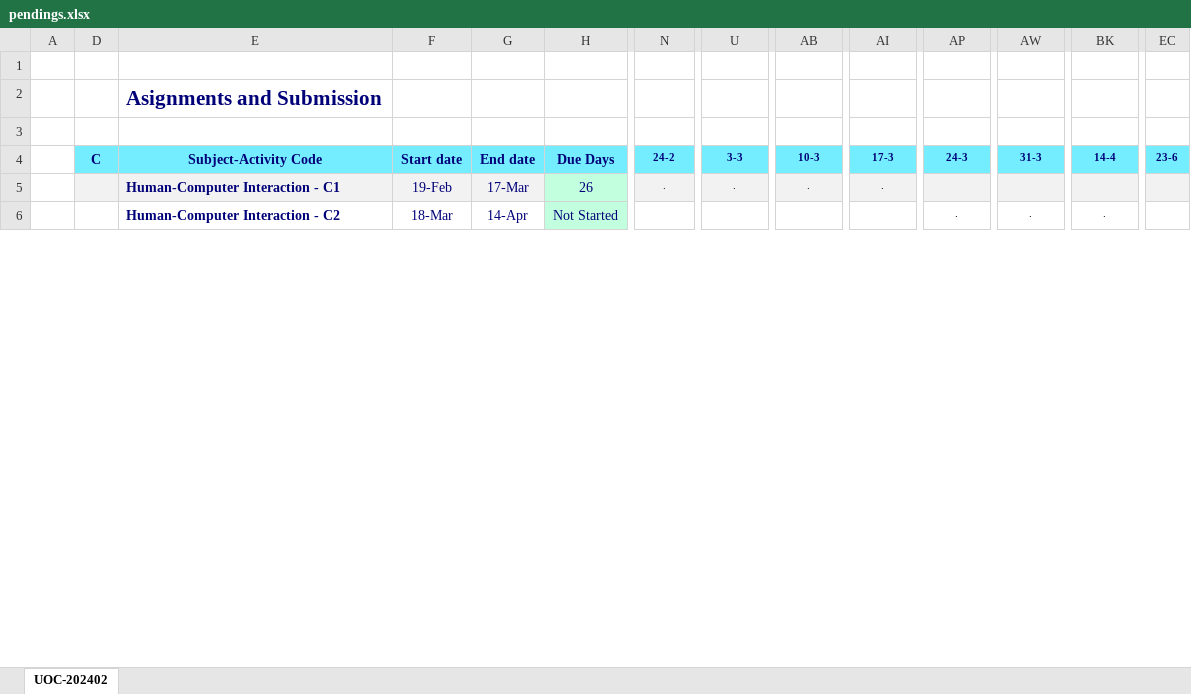
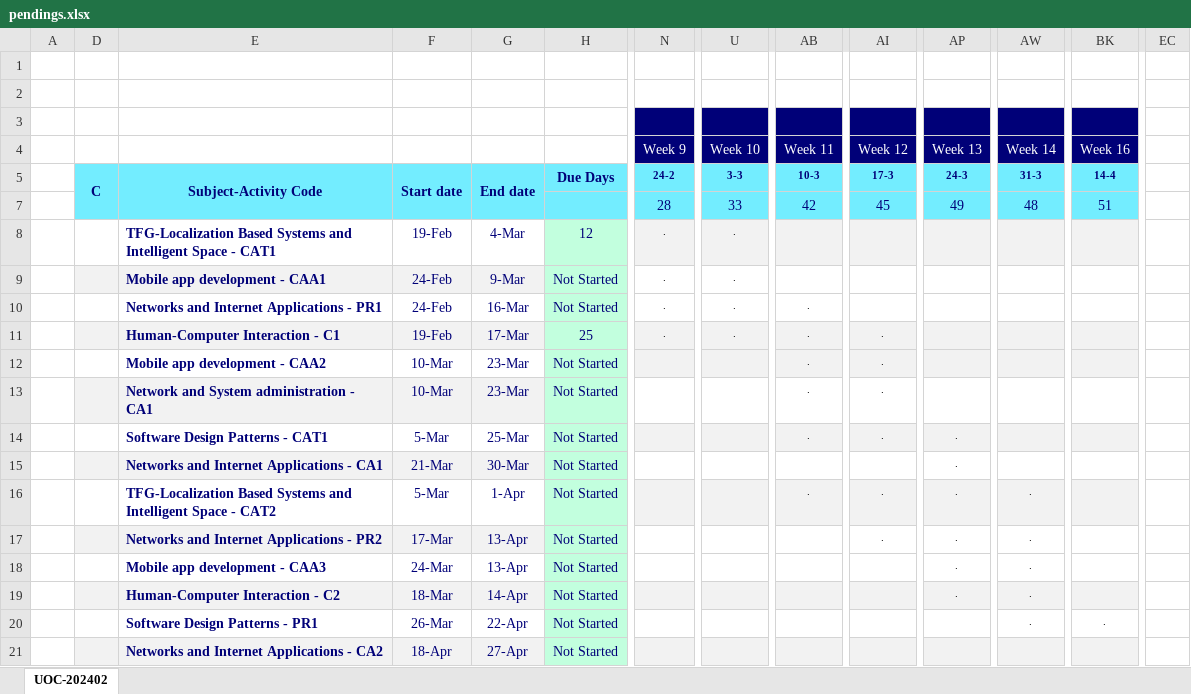
Before and after one commit to nicodalessandro11/UOC-2025-01, an Excel workbook: zz_utils/pendings.xlsx, sheet UOC-202402, drawn as a sheet; only a part is shown, gaps mark what is left out; values as stored, in another font and other column widths than the file's, no borders; conditional formats not drawn; removed rows and columns are numbered as before the commit, all else as after; rows hold the shown columns only; the diff covers the shown part only; the diff names each change by its address in the sheet, - before the commit and + after, or states it on an @@ line.

```diff
--- a/zz_utils/pendings.xlsx (sheet UOC-202402)
+++ b/zz_utils/pendings.xlsx (sheet UOC-202402)
-row 2:  |  | Asignments and Submission
+row 3: (empty)
+row 4:  |  |  |  |  |  | Week 9 | Week 10 | Week 11 | Week 12 | Week 13 | Week 14 | Week 16
+D5:D7 merged
+E5:E7 merged
+F5:F7 merged
+G5:G7 merged
-EC5: 23-6
+EC5: (empty)
-EC5 fill: #73EDFF
+EC5 fill: none
+row 7:  |  |  |  |  |  | 28 | 33 | 42 | 45 | 49 | 48 | 51
+row 8:  |  | TFG-Localization Based Systems and Intelligent Space - CAT1 | 19-Feb | 4-Mar | 12 | . | .
+row 9:  |  | Mobile app development - CAA1 | 24-Feb | 9-Mar | Not Started | . | .
+row 10:  |  | Networks and Internet Applications - PR1 | 24-Feb | 16-Mar | Not Started | . | . | .
-H11 (Due Days): 26
+H11 (Due Days): 25
-EC11 fill: #F2F2F2
+EC11 fill: none
+row 12:  |  | Mobile app development - CAA2 | 10-Mar | 23-Mar | Not Started |  |  | . | .
@@ row 9 moved to row 13: Network and System administration - CA1 @@
+row 14:  |  | Software Design Patterns - CAT1 | 5-Mar | 25-Mar | Not Started |  |  | . | . | .
+row 15:  |  | Networks and Internet Applications - CA1 | 21-Mar | 30-Mar | Not Started |  |  |  |  | .
+row 16:  |  | TFG-Localization Based Systems and Intelligent Space - CAT2 | 5-Mar | 1-Apr | Not Started |  |  | . | . | . | .
+row 17:  |  | Networks and Internet Applications - PR2 | 17-Mar | 13-Apr | Not Started |  |  |  | . | . | .
+row 18:  |  | Mobile app development - CAA3 | 24-Mar | 13-Apr | Not Started |  |  |  |  | . | .
-D19:G19 fill: none
+D19:G19 fill: #F2F2F2
-N19:BK19 fill: none
+N19:BK19 fill: #F2F2F2
-BK19 (14-4): .
+BK19 (14-4): (empty)
+row 20:  |  | Software Design Patterns - PR1 | 26-Mar | 22-Apr | Not Started |  |  |  |  |  | . | .
+row 21:  |  | Networks and Internet Applications - CA2 | 18-Apr | 27-Apr | Not Started
```
Also changed, not shown: 10 added rows, 20 removed rows, 4 moved rows, 27 edited cells and cell formats elsewhere in this sheet, formulas that keep their value, hidden cells, 29 other files.
